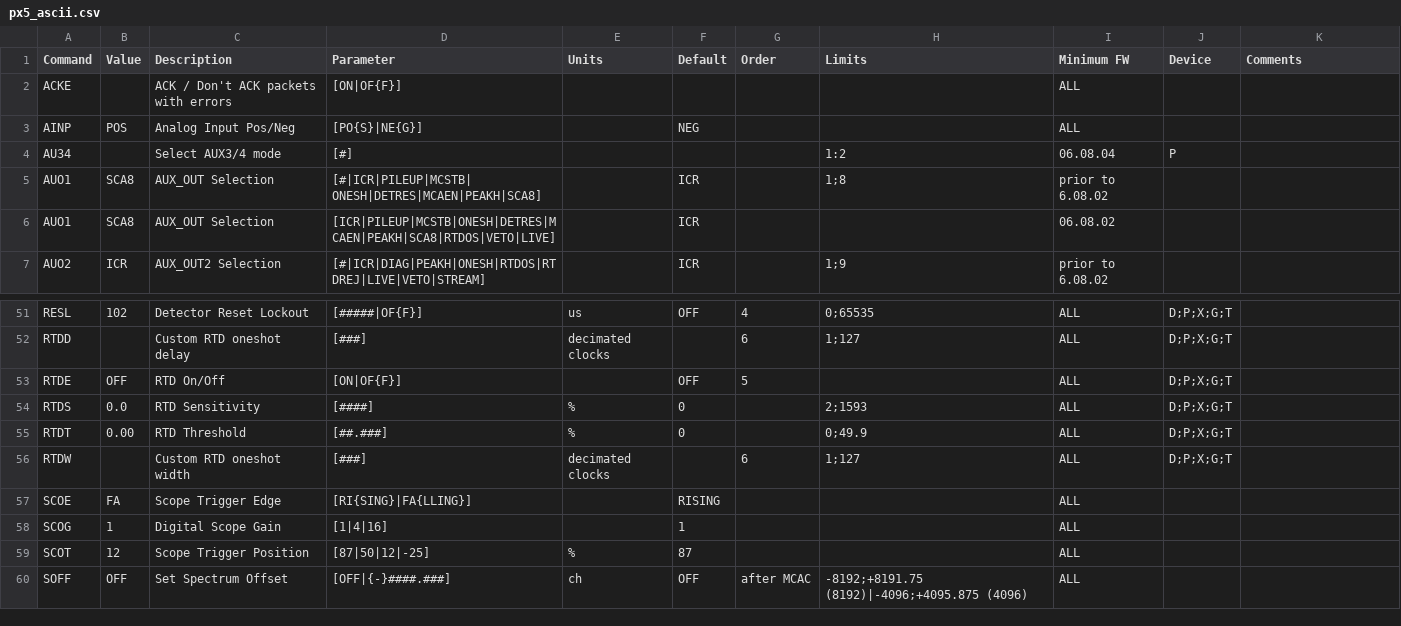
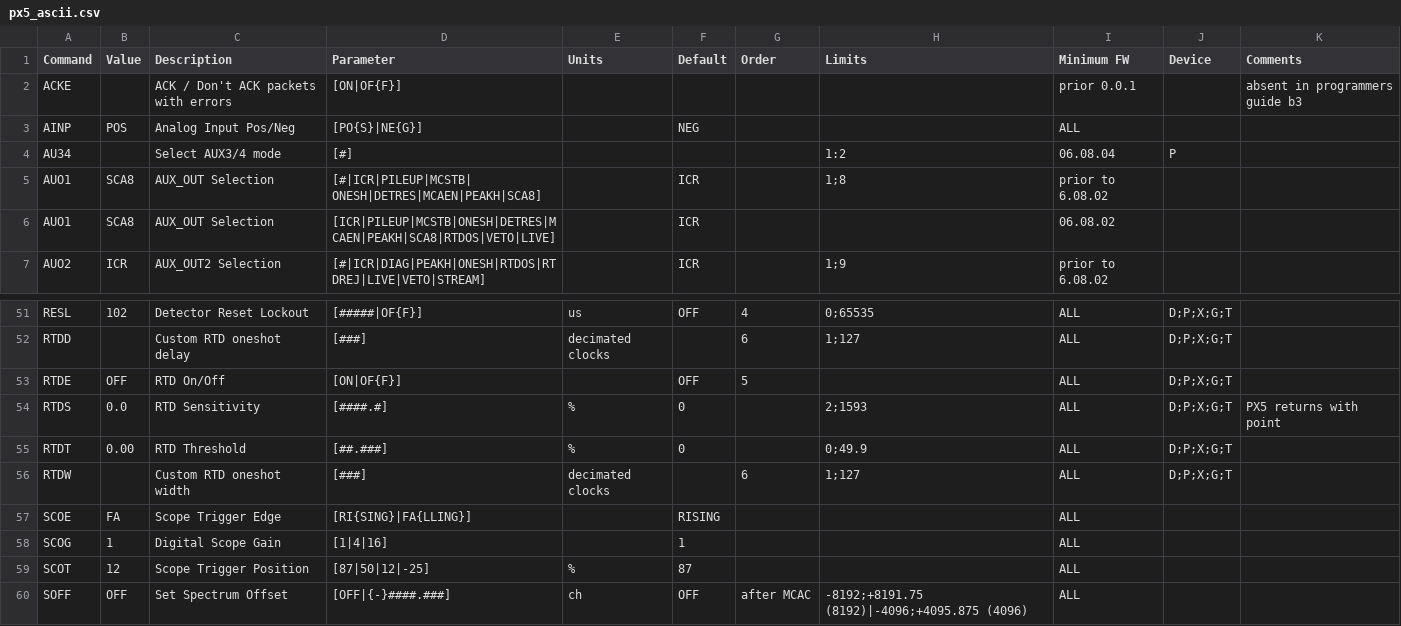
Before and after one commit to AVSidorov/FT2SXR, a CSV file: dev/amptek/px5_ascii.csv, drawn as a sheet; only a part is shown, gaps mark what is left out.

Commit message:
ascii commands. Cfg object has no dupes in table. Full request without RESC (reset command) Checking option value according table.

```diff
--- a/dev/amptek/px5_ascii.csv
+++ b/dev/amptek/px5_ascii.csv
@@ -1,3 +1,3 @@
 Command,Value,Description,Parameter,Units,Default,Order,Limits,Minimum FW,Device,Comments
-ACKE,,ACK / Don't ACK packets with errors,[ON|OF{F}],,,,,ALL,,
+ACKE,,ACK / Don't ACK packets with errors,[ON|OF{F}],,,,,prior 0.0.1,,absent in programmers guide b3
 AINP,POS,Analog Input Pos/Neg,[PO{S}|NE{G}],,NEG,,,ALL,,
@@ -53,3 +53,3 @@ RTDD,,Custom RTD oneshot delay,[###],decimated clocks,,6,1;127,ALL,D;P;X;G;T,
 RTDE,OFF,RTD On/Off,[ON|OF{F}],,OFF,5,,ALL,D;P;X;G;T,
-RTDS,0.0,RTD Sensitivity,[####],%,0,,2;1593,ALL,D;P;X;G;T,
+RTDS,0.0,RTD Sensitivity,[####.#],%,0,,2;1593,ALL,D;P;X;G;T,PX5 returns with point
 RTDT,0.00,RTD Threshold,[##.###],%,0,,0;49.9,ALL,D;P;X;G;T,
```
Also changed, not shown: 1 other file.
